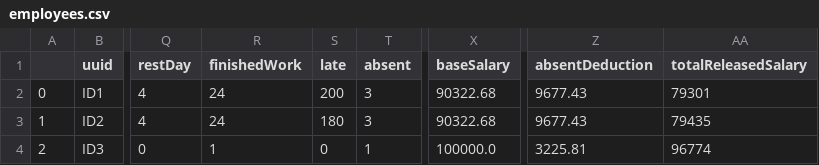
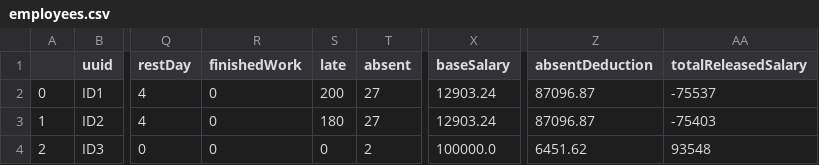
Before and after one commit to RedimRedim/final_capstone_backend_python, a CSV file: app/data/employees.csv, drawn as a sheet; only a part is shown, gaps mark what is left out; the diff names each change by its address in the sheet, - before the commit and + after, or states it on an @@ line.

Commit message:
update finishedwork by adding resignDate criteria

```diff
--- a/app/data/employees.csv
+++ b/app/data/employees.csv
-R2:R3 (finishedWork): 24
+R2:R3 (finishedWork): 0
-T2:T3 (absent): 3
+T2:T3 (absent): 27
-X2:X3 (baseSalary): 90322.68
+X2:X3 (baseSalary): 12903.24
-Z2:Z3 (absentDeduction): 9677.43
+Z2:Z3 (absentDeduction): 87096.87
-AA2 (totalReleasedSalary): 79301
+AA2 (totalReleasedSalary): -75537
-AA3 (totalReleasedSalary): 79435
+AA3 (totalReleasedSalary): -75403
-R4 (finishedWork): 1
+R4 (finishedWork): 0
-T4 (absent): 1
+T4 (absent): 2
-Z4 (absentDeduction): 3225.81
+Z4 (absentDeduction): 6451.62
-AA4 (totalReleasedSalary): 96774
+AA4 (totalReleasedSalary): 93548
```
Also changed, not shown: app/data/timekeeping.csv, 1 other file.
